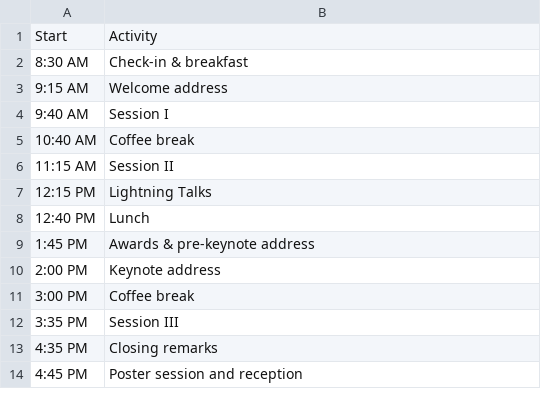
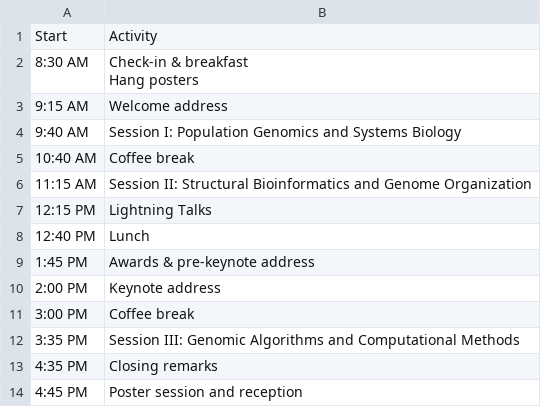
Before and after one commit to LexiShew/QCB-retreat-2026, a CSV file: _data/abridged-schedule.csv, drawn as a sheet.

Commit message:
modifying schedule layout

```diff
--- a/_data/abridged-schedule.csv
+++ b/_data/abridged-schedule.csv
@@ -1,7 +1,8 @@
 Start,Activity
-8:30 AM,Check-in & breakfast
+8:30 AM,"Check-in & breakfast
+Hang posters"
 9:15 AM,Welcome address
-9:40 AM,Session I
+9:40 AM,Session I: Population Genomics and Systems Biology
 10:40 AM,Coffee break
-11:15 AM,Session II
+11:15 AM,Session II: Structural Bioinformatics and Genome Organization
 12:15 PM,Lightning Talks
@@ -11,3 +12,3 @@ Start,Activity
 3:00 PM,Coffee break
-3:35 PM,Session III
+3:35 PM,Session III: Genomic Algorithms and Computational Methods
 4:35 PM,Closing remarks
```
Also changed, not shown: _data/detailed-schedule.csv, 5 other files.
